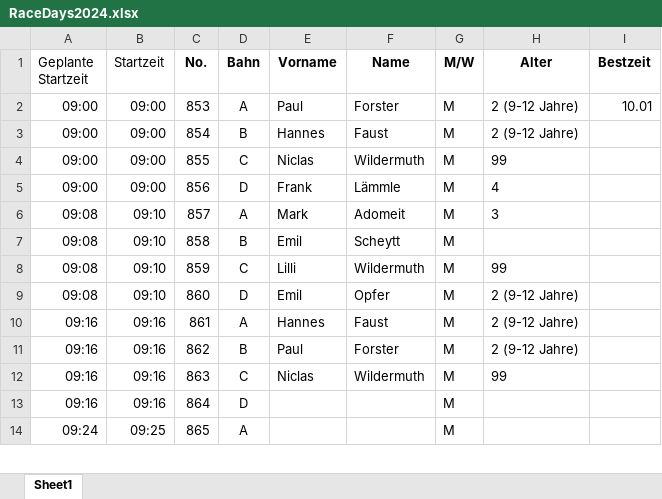
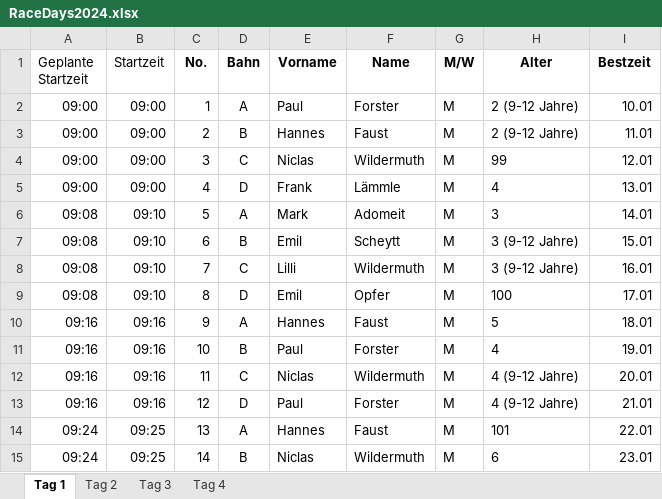
Before and after one commit to Nemesis1042/RaceDaysWeb, an Excel workbook: Files/RaceDays2024.xlsx, sheet Tag 1, drawn as a sheet; only a part is shown; values as stored, in another font and other column widths than the file's, no borders; removed rows and columns are numbered as before the commit, all else as after; the diff covers the shown part only; the diff names each change by its address in the sheet, - before the commit and + after, or states it on an @@ line.

```diff
--- a/Files/RaceDays2024.xlsx (sheet Tag 1)
+++ b/Files/RaceDays2024.xlsx (sheet Tag 1)
-sheet tab: Sheet1
+sheet tab: Tag 1
+sheet tab: Tag 2
+sheet tab: Tag 3
+sheet tab: Tag 4
-C2 (No.): 853
+C2 (No.): 1
-C3 (No.): 854
+C3 (No.): 2
-I3 (Bestzeit): (empty)
+I3 (Bestzeit): 11.01
-C4 (No.): 855
+C4 (No.): 3
-I4 (Bestzeit): (empty)
+I4 (Bestzeit): 12.01
-C5 (No.): 856
+C5 (No.): 4
-I5 (Bestzeit): (empty)
+I5 (Bestzeit): 13.01
-C6 (No.): 857
+C6 (No.): 5
-I6 (Bestzeit): (empty)
+I6 (Bestzeit): 14.01
-C7 (No.): 858
+C7 (No.): 6
-H7 (Alter): (empty)
+H7 (Alter): 3 (9-12 Jahre)
-I7 (Bestzeit): (empty)
+I7 (Bestzeit): 15.01
-C8 (No.): 859
+C8 (No.): 7
-H8 (Alter): 99
+H8 (Alter): 3 (9-12 Jahre)
-I8 (Bestzeit): (empty)
+I8 (Bestzeit): 16.01
-C9 (No.): 860
+C9 (No.): 8
-H9 (Alter): 2 (9-12 Jahre)
+H9 (Alter): 100
-I9 (Bestzeit): (empty)
+I9 (Bestzeit): 17.01
-C10 (No.): 861
+C10 (No.): 9
-H10 (Alter): 2 (9-12 Jahre)
+H10 (Alter): 5
-I10 (Bestzeit): (empty)
+I10 (Bestzeit): 18.01
-C11 (No.): 862
+C11 (No.): 10
-H11 (Alter): 2 (9-12 Jahre)
+H11 (Alter): 4
-I11 (Bestzeit): (empty)
+I11 (Bestzeit): 19.01
-C12 (No.): 863
+C12 (No.): 11
-H12 (Alter): 99
+H12 (Alter): 4 (9-12 Jahre)
-I12 (Bestzeit): (empty)
+I12 (Bestzeit): 20.01
-row 13: 09:16 | 09:16 | 864 | D |  |  | M
-row 14: 09:24 | 09:25 | 865 | A |  |  | M
+row 13: 09:16 | 09:16 | 12 | D | Paul | Forster | M | 4 (9-12 Jahre) | 21.01
+row 14: 09:24 | 09:25 | 13 | A | Hannes | Faust | M | 101 | 22.01
+row 15: 09:24 | 09:25 | 14 | B | Niclas | Wildermuth | M | 6 | 23.01
```
Also changed, not shown: 16 added rows, 9 removed rows and 8 edited cells elsewhere in this sheet, 5 other files.
